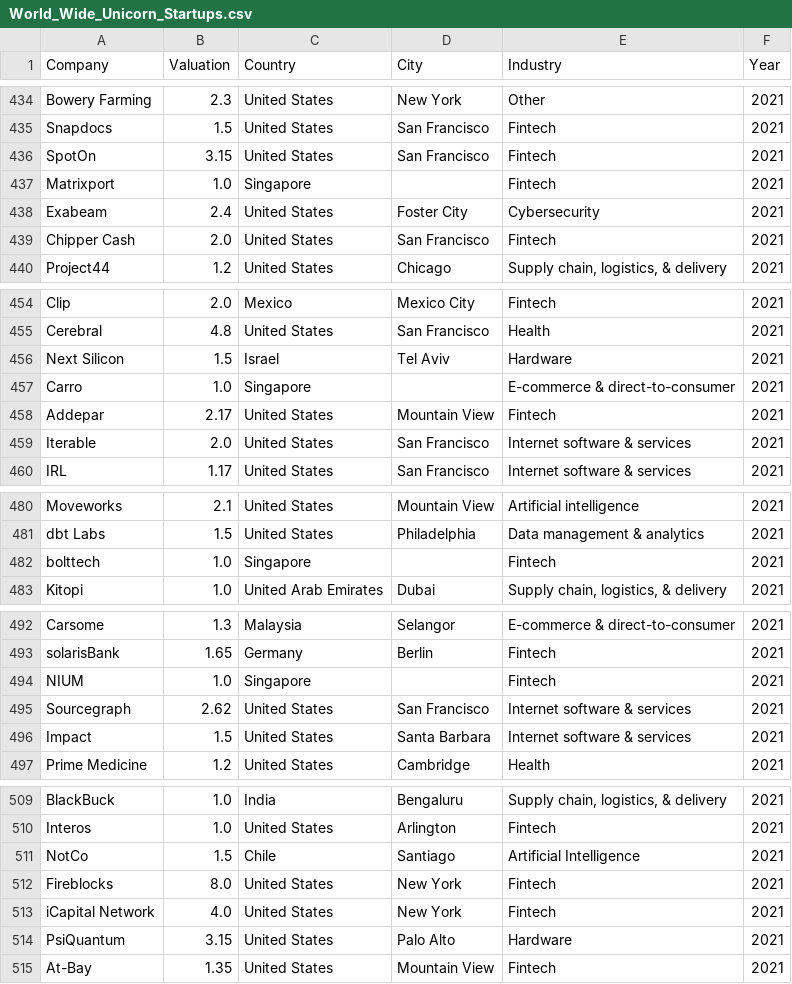
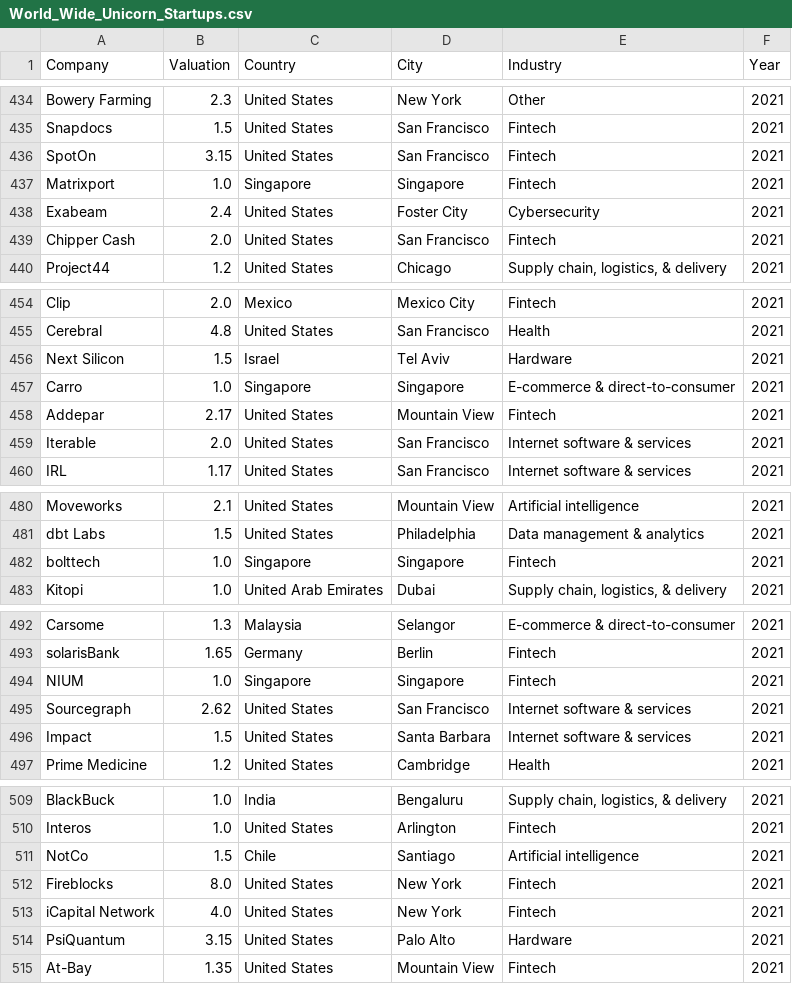
Before and after one commit to dalnakeb/Information_Visualisation_Project, a CSV file: data/World_Wide_Unicorn_Startups.csv, drawn as a sheet; only a part is shown, gaps mark what is left out; the diff covers the shown part only.

```diff
--- a/data/World_Wide_Unicorn_Startups.csv
+++ b/data/World_Wide_Unicorn_Startups.csv
@@ -436,3 +436,3 @@ Snapdocs,1.5,United States,San Francisco,Fintech,2021
 SpotOn,3.15,United States,San Francisco,Fintech,2021
-Matrixport,1.0,Singapore,,Fintech,2021
+Matrixport,1.0,Singapore,Singapore,Fintech,2021
 Exabeam,2.4,United States,Foster City,Cybersecurity,2021
@@ -456,3 +456,3 @@ Cerebral,4.8,United States,San Francisco,Health,2021
 Next Silicon,1.5,Israel,Tel Aviv,Hardware,2021
-Carro,1.0,Singapore,,E-commerce & direct-to-consumer,2021
+Carro,1.0,Singapore,Singapore,E-commerce & direct-to-consumer,2021
 Addepar,2.17,United States,Mountain View,Fintech,2021
@@ -481,3 +481,3 @@ Moveworks,2.1,United States,Mountain View,Artificial intelligence,2021
 dbt Labs,1.5,United States,Philadelphia,Data management & analytics,2021
-bolttech,1.0,Singapore,,Fintech,2021
+bolttech,1.0,Singapore,Singapore,Fintech,2021
 Kitopi,1.0,United Arab Emirates,Dubai,"Supply chain, logistics, & delivery",2021
@@ -493,3 +493,3 @@ Carsome,1.3,Malaysia,Selangor,E-commerce & direct-to-consumer,2021
 solarisBank,1.65,Germany,Berlin,Fintech,2021
-NIUM,1.0,Singapore,,Fintech,2021
+NIUM,1.0,Singapore,Singapore,Fintech,2021
 Sourcegraph,2.62,United States,San Francisco,Internet software & services,2021
@@ -510,3 +510,3 @@ BlackBuck,1.0,India,Bengaluru,"Supply chain, logistics, & delivery",2021
 Interos,1.0,United States,Arlington,Fintech,2021
-NotCo,1.5,Chile,Santiago,Artificial Intelligence,2021
+NotCo,1.5,Chile,Santiago,Artificial intelligence,2021
 Fireblocks,8.0,United States,New York,Fintech,2021
```
Also changed, not shown: 10 edited cells elsewhere in this file.
